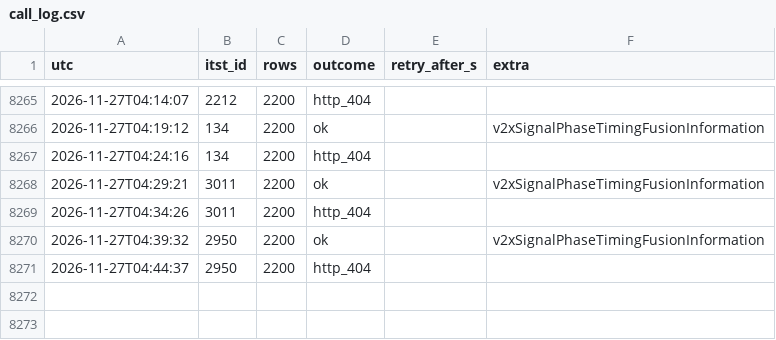
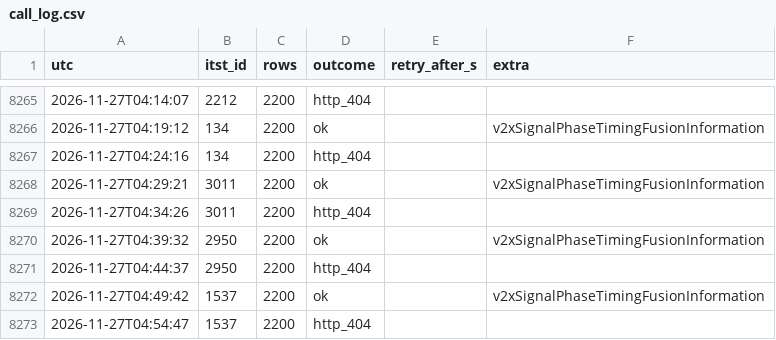
Before and after one commit to yeah-genie/JJUK_GO, a CSV file: meta/call_log.csv, drawn as a sheet; only a part is shown, gaps mark what is left out; the diff names each change by its address in the sheet, - before the commit and + after, or states it on an @@ line.

```diff
--- a/meta/call_log.csv
+++ b/meta/call_log.csv
+row 8272: 2026-11-27T04:49:42 | 1537 | 2200 | ok |  | v2xSignalPhaseTimingFusionInformation
+row 8273: 2026-11-27T04:54:47 | 1537 | 2200 | http_404
```
Also changed, not shown: 5 other files.
